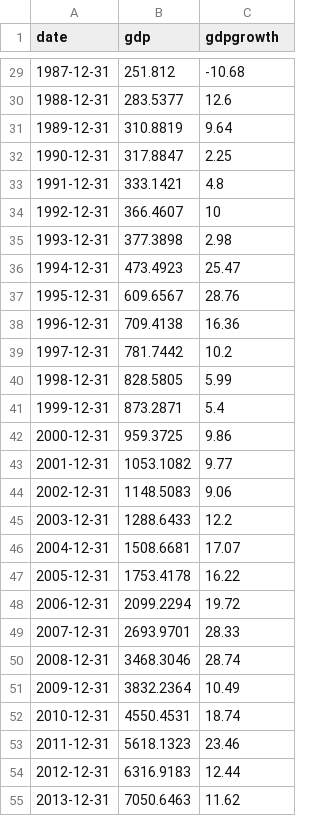
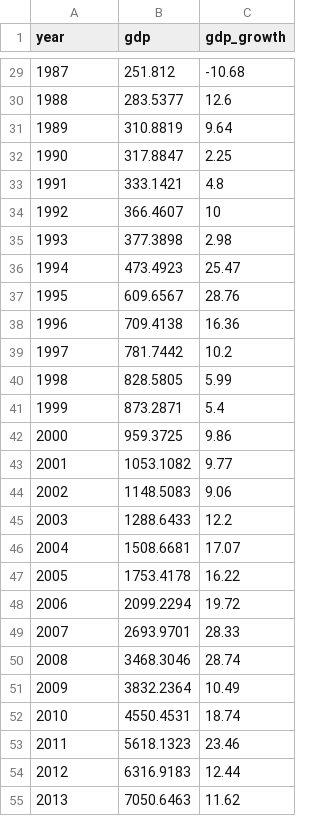
Before and after one commit to mattiasvillani/Regression, a CSV file: Data/china_gdp.csv, drawn as a sheet; only a part is shown, gaps mark what is left out; the diff covers the shown part only.

```diff
--- a/Data/china_gdp.csv
+++ b/Data/china_gdp.csv
@@ -1 +1 @@
-date,gdp,gdpgrowth,
+year,gdp,gdp_growth
@@ -29,27 +29,27 @@ date,gdp,gdpgrowth,
-1987-12-31,251.812,-10.68
-1988-12-31,283.5377,12.6
-1989-12-31,310.8819,9.64
-1990-12-31,317.8847,2.25
-1991-12-31,333.1421,4.8
-1992-12-31,366.4607,10
-1993-12-31,377.3898,2.98
-1994-12-31,473.4923,25.47
-1995-12-31,609.6567,28.76
-1996-12-31,709.4138,16.36
-1997-12-31,781.7442,10.2
-1998-12-31,828.5805,5.99
-1999-12-31,873.2871,5.4
-2000-12-31,959.3725,9.86
-2001-12-31,1053.1082,9.77
-2002-12-31,1148.5083,9.06
-2003-12-31,1288.6433,12.2
-2004-12-31,1508.6681,17.07
-2005-12-31,1753.4178,16.22
-2006-12-31,2099.2294,19.72
-2007-12-31,2693.9701,28.33
-2008-12-31,3468.3046,28.74
-2009-12-31,3832.2364,10.49
-2010-12-31,4550.4531,18.74
-2011-12-31,5618.1323,23.46
-2012-12-31,6316.9183,12.44
-2013-12-31,7050.6463,11.62
+1987,251.812,-10.68
+1988,283.5377,12.6
+1989,310.8819,9.64
+1990,317.8847,2.25
+1991,333.1421,4.8
+1992,366.4607,10
+1993,377.3898,2.98
+1994,473.4923,25.47
+1995,609.6567,28.76
+1996,709.4138,16.36
+1997,781.7442,10.2
+1998,828.5805,5.99
+1999,873.2871,5.4
+2000,959.3725,9.86
+2001,1053.1082,9.77
+2002,1148.5083,9.06
+2003,1288.6433,12.2
+2004,1508.6681,17.07
+2005,1753.4178,16.22
+2006,2099.2294,19.72
+2007,2693.9701,28.33
+2008,3468.3046,28.74
+2009,3832.2364,10.49
+2010,4550.4531,18.74
+2011,5618.1323,23.46
+2012,6316.9183,12.44
+2013,7050.6463,11.62
```
Also changed, not shown: 34 edited cells elsewhere in this file, Data/InflationReporanta.csv, Data/salaries.csv, 27 other files.
